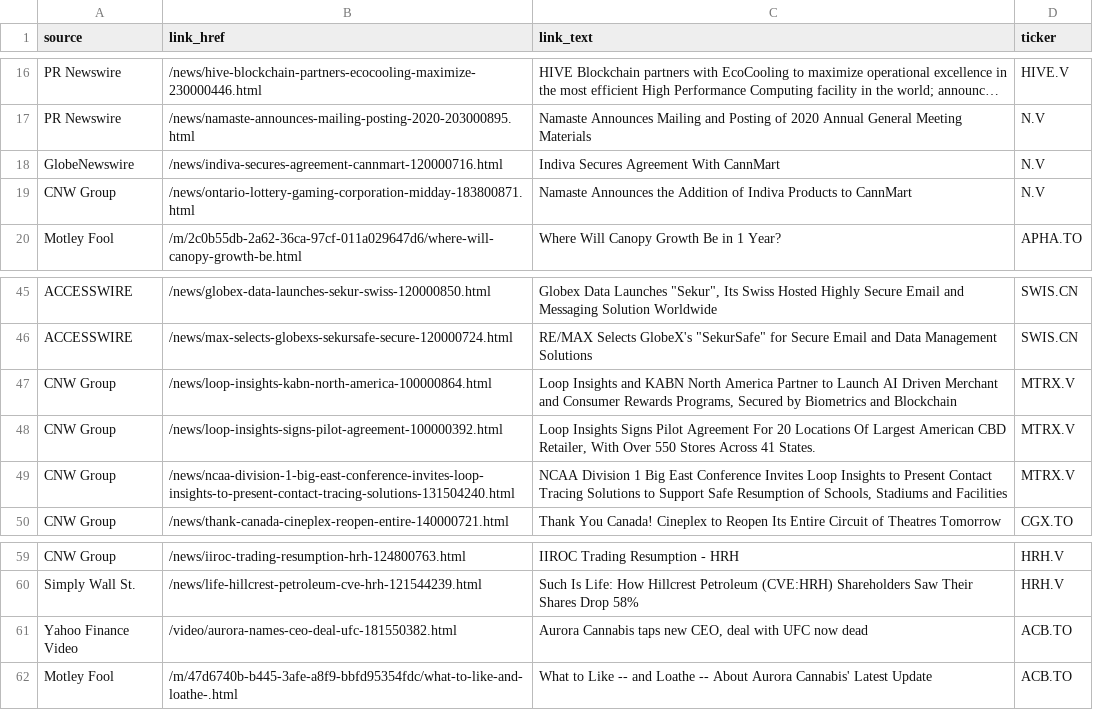
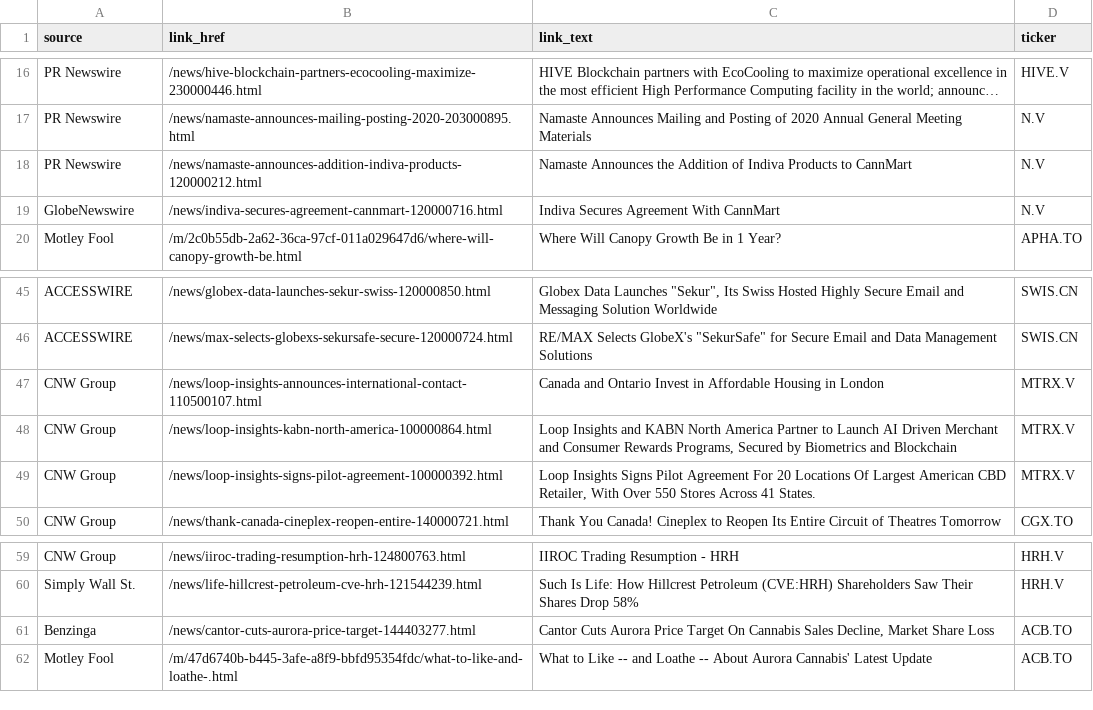
Before and after one commit to dli-invest/halts_and_news, a CSV file: news.csv, drawn as a sheet; only a part is shown, gaps mark what is left out; long unchanged cells end in …; removed rows and columns are numbered as before the commit, all else as after; the diff names each change by its address in the sheet, - before the commit and + after, or states it on an @@ line.

```diff
--- a/news.csv
+++ b/news.csv
+row 18: PR Newswire | /news/namaste-announces-addition-indiva-products-120000212.html | Namaste Announces the Addition of Indiva Products to CannMart | N.V
-row 19: CNW Group | /news/ontario-lottery-gaming-corporation-midday-183800871.html | Namaste Announces the Addition of Indiva Products to CannMart | N.V
+row 47: CNW Group | /news/loop-insights-announces-international-contact-110500107.html | Canada and Ontario Invest in Affordable Housing in London | MTRX.V
-row 49: CNW Group | /news/ncaa-division-1-big-east-conference-invites-loop-insights-to-present-contact-tracing-solutions-131504240.html | NCAA Division 1 Big East Conference Invites Loop Insights to Present Contact Tracing Solutions to Support Safe Resumption of Schools, Stadiums and Facilities | MTRX.V
-row 61: Yahoo Finance Video | /video/aurora-names-ceo-deal-ufc-181550382.html | Aurora Cannabis taps new CEO, deal with UFC now dead | ACB.TO
+row 61: Benzinga | /news/cantor-cuts-aurora-price-target-144403277.html | Cantor Cuts Aurora Price Target On Cannabis Sales Decline, Market Share Loss | ACB.TO
```
Also changed, not shown: 1 other file.
